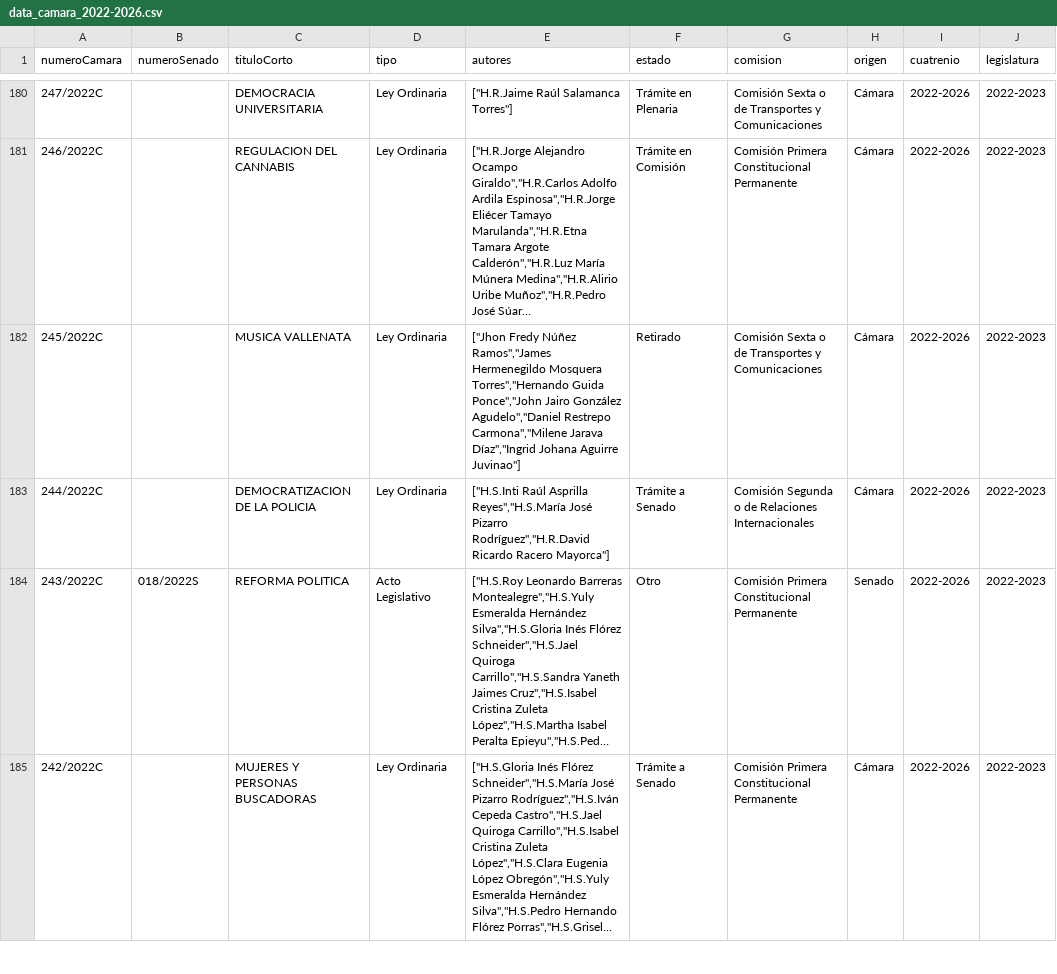
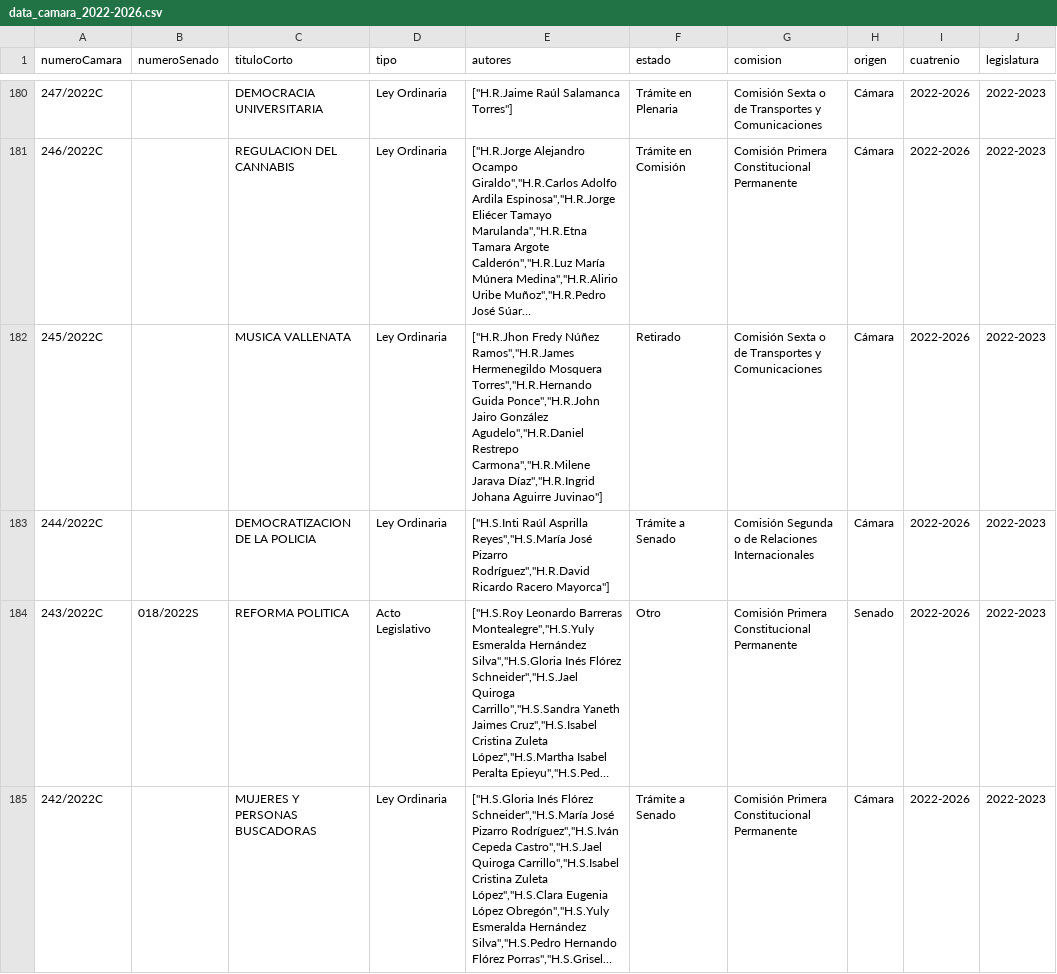
Before and after one commit to muniter/senado_crawler, a CSV file: output/data_camara_2022-2026.csv, drawn as a sheet; only a part is shown, gaps mark what is left out; long unchanged cells end in …; the diff covers the shown part only; the diff names each change by its address in the sheet, - before the commit and + after, or states it on an @@ line.

```diff
--- a/output/data_camara_2022-2026.csv
+++ b/output/data_camara_2022-2026.csv
-E182 (autores): ["Jhon Fredy Núñez Ramos","James Hermenegildo Mosquera Torres","Hernando Guida Ponce","John Jairo González Agudelo","Daniel Restrepo Carmona","Milene Jarava Díaz","Ingrid Johana Aguirre…
+E182 (autores): ["H.R.Jhon Fredy Núñez Ramos","H.R.James Hermenegildo Mosquera Torres","H.R.Hernando Guida Ponce","H.R.John Jairo González Agudelo","H.R.Daniel Restrepo Carmona","H.R.Milene Jarava Díaz","H.R.Ingrid Johana Aguirre…
```
Also changed, not shown: 29 edited cells elsewhere in this file, 4 other files.
